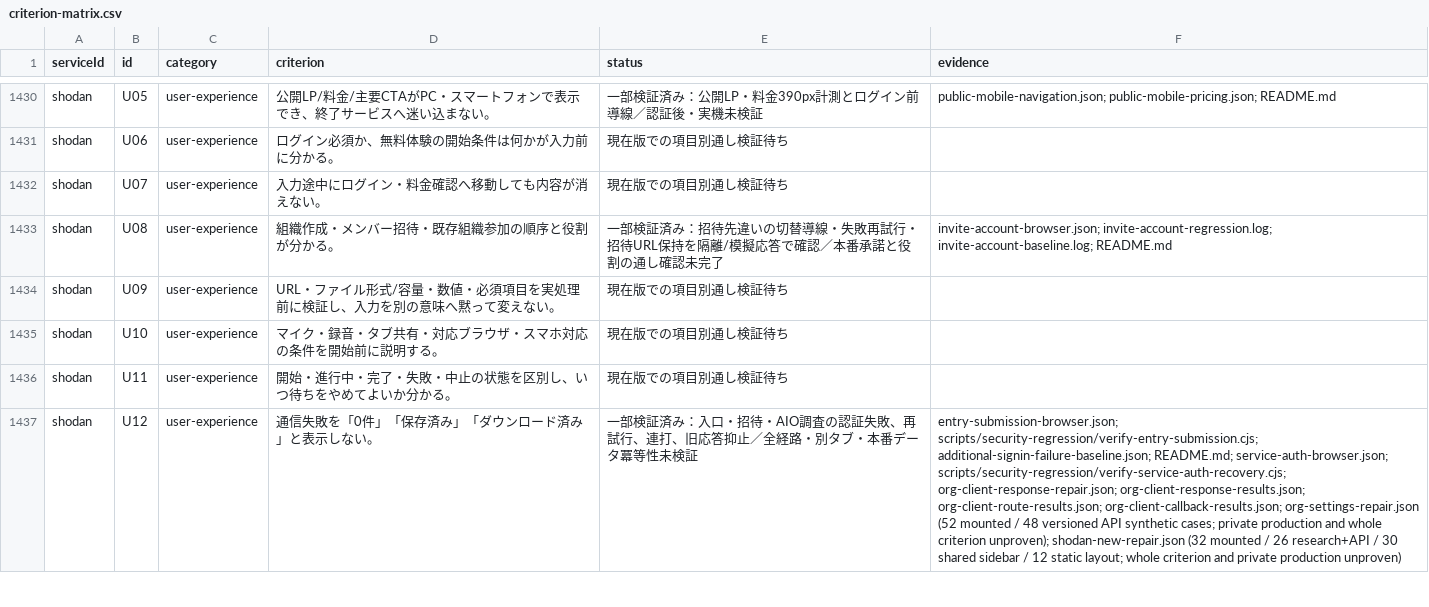
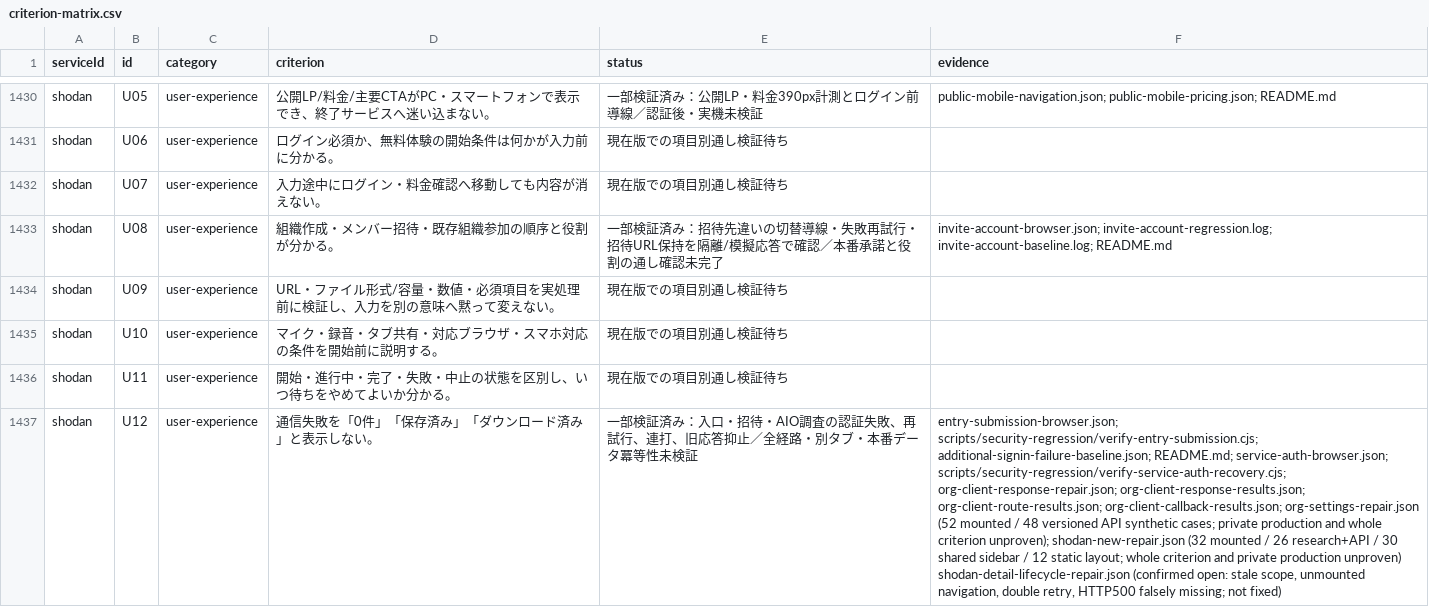
Before and after one commit to k-mitsumori-cmd/doya-ai, a CSV file: docs/audits/2026-10-06-all-services-recheck/criterion-matrix.csv, drawn as a sheet; only a part is shown, gaps mark what is left out; the diff covers the shown part only; the diff names each change by its address in the sheet, - before the commit and + after, or states it on an @@ line.

Commit message:
fix(shodan): bind slide cursor to current document

```diff
--- a/docs/audits/2026-10-06-all-services-recheck/criterion-matrix.csv
+++ b/docs/audits/2026-10-06-all-services-recheck/criterion-matrix.csv
-F1437 (evidence): …production unproven)
+F1437 (evidence): …production unproven) shodan-detail-lifecycle-repair.json (confirmed open: stale scope, unmounted navigation, double retry, HTTP500 falsely missing; not fixed)
```
Also changed, not shown: 4 edited cells elsewhere in this file, 20 other files.
